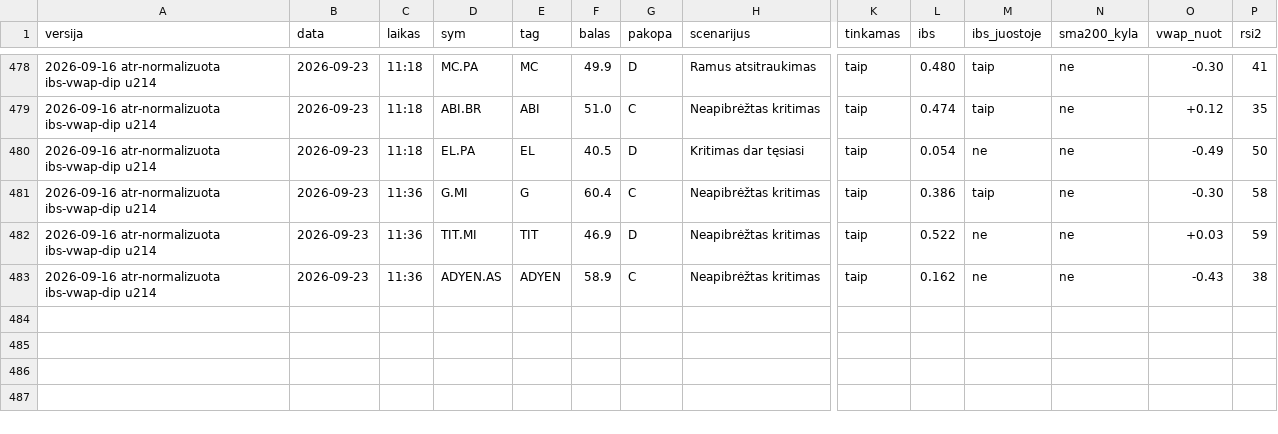
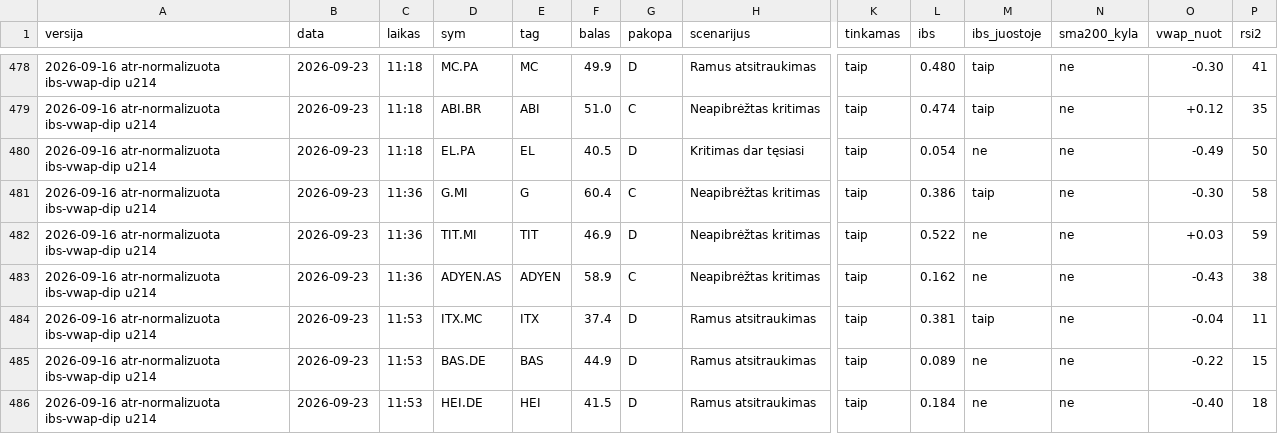
Before and after one commit to MantasBud/Dip-raiting, a CSV file: docs/zurnalas.csv, drawn as a sheet; only a part is shown, gaps mark what is left out; rows hold the shown columns only; the diff names each change by its address in the sheet, - before the commit and + after, or states it on an @@ line.

```diff
--- a/docs/zurnalas.csv
+++ b/docs/zurnalas.csv
+row 484: 2026-09-16 atr-normalizuota ibs-vwap-dip u214 | 2026-09-23 | 11:53 | ITX.MC | ITX | 37.4 | D | Ramus atsitraukimas | taip | 0.381 | taip | ne | -0.04 | 11
+row 485: 2026-09-16 atr-normalizuota ibs-vwap-dip u214 | 2026-09-23 | 11:53 | BAS.DE | BAS | 44.9 | D | Ramus atsitraukimas | taip | 0.089 | ne | ne | -0.22 | 15
+row 486: 2026-09-16 atr-normalizuota ibs-vwap-dip u214 | 2026-09-23 | 11:53 | HEI.DE | HEI | 41.5 | D | Ramus atsitraukimas | taip | 0.184 | ne | ne | -0.40 | 18
```
Also changed, not shown: 2 other files.
